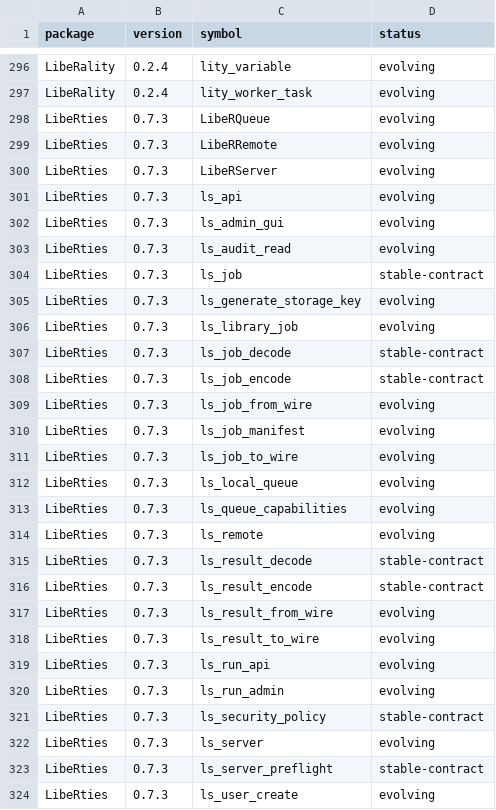
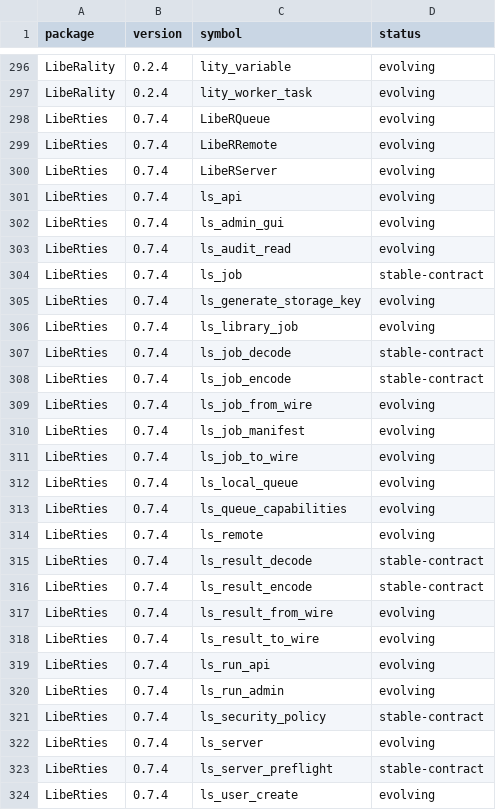
Before and after one commit to svdijkman/LibeR, a CSV file: docs/api-inventory.csv, drawn as a sheet; only a part is shown, gaps mark what is left out; the diff covers the shown part only.

```diff
--- a/docs/api-inventory.csv
+++ b/docs/api-inventory.csv
@@ -297,28 +297,28 @@
 "LibeRality","0.2.4","lity_worker_task","evolving"
-"LibeRties","0.7.3","LibeRQueue","evolving"
-"LibeRties","0.7.3","LibeRRemote","evolving"
-"LibeRties","0.7.3","LibeRServer","evolving"
-"LibeRties","0.7.3","ls_api","evolving"
-"LibeRties","0.7.3","ls_admin_gui","evolving"
-"LibeRties","0.7.3","ls_audit_read","evolving"
-"LibeRties","0.7.3","ls_job","stable-contract"
-"LibeRties","0.7.3","ls_generate_storage_key","evolving"
-"LibeRties","0.7.3","ls_library_job","evolving"
-"LibeRties","0.7.3","ls_job_decode","stable-contract"
-"LibeRties","0.7.3","ls_job_encode","stable-contract"
-"LibeRties","0.7.3","ls_job_from_wire","evolving"
-"LibeRties","0.7.3","ls_job_manifest","evolving"
-"LibeRties","0.7.3","ls_job_to_wire","evolving"
-"LibeRties","0.7.3","ls_local_queue","evolving"
-"LibeRties","0.7.3","ls_queue_capabilities","evolving"
-"LibeRties","0.7.3","ls_remote","evolving"
-"LibeRties","0.7.3","ls_result_decode","stable-contract"
-"LibeRties","0.7.3","ls_result_encode","stable-contract"
-"LibeRties","0.7.3","ls_result_from_wire","evolving"
-"LibeRties","0.7.3","ls_result_to_wire","evolving"
-"LibeRties","0.7.3","ls_run_api","evolving"
-"LibeRties","0.7.3","ls_run_admin","evolving"
-"LibeRties","0.7.3","ls_security_policy","stable-contract"
-"LibeRties","0.7.3","ls_server","evolving"
-"LibeRties","0.7.3","ls_server_preflight","stable-contract"
-"LibeRties","0.7.3","ls_user_create","evolving"
+"LibeRties","0.7.4","LibeRQueue","evolving"
+"LibeRties","0.7.4","LibeRRemote","evolving"
+"LibeRties","0.7.4","LibeRServer","evolving"
+"LibeRties","0.7.4","ls_api","evolving"
+"LibeRties","0.7.4","ls_admin_gui","evolving"
+"LibeRties","0.7.4","ls_audit_read","evolving"
+"LibeRties","0.7.4","ls_job","stable-contract"
+"LibeRties","0.7.4","ls_generate_storage_key","evolving"
+"LibeRties","0.7.4","ls_library_job","evolving"
+"LibeRties","0.7.4","ls_job_decode","stable-contract"
+"LibeRties","0.7.4","ls_job_encode","stable-contract"
+"LibeRties","0.7.4","ls_job_from_wire","evolving"
+"LibeRties","0.7.4","ls_job_manifest","evolving"
+"LibeRties","0.7.4","ls_job_to_wire","evolving"
+"LibeRties","0.7.4","ls_local_queue","evolving"
+"LibeRties","0.7.4","ls_queue_capabilities","evolving"
+"LibeRties","0.7.4","ls_remote","evolving"
+"LibeRties","0.7.4","ls_result_decode","stable-contract"
+"LibeRties","0.7.4","ls_result_encode","stable-contract"
+"LibeRties","0.7.4","ls_result_from_wire","evolving"
+"LibeRties","0.7.4","ls_result_to_wire","evolving"
+"LibeRties","0.7.4","ls_run_api","evolving"
+"LibeRties","0.7.4","ls_run_admin","evolving"
+"LibeRties","0.7.4","ls_security_policy","stable-contract"
+"LibeRties","0.7.4","ls_server","evolving"
+"LibeRties","0.7.4","ls_server_preflight","stable-contract"
+"LibeRties","0.7.4","ls_user_create","evolving"
```
Also changed, not shown: 108 edited cells elsewhere in this file, 16 other files.
